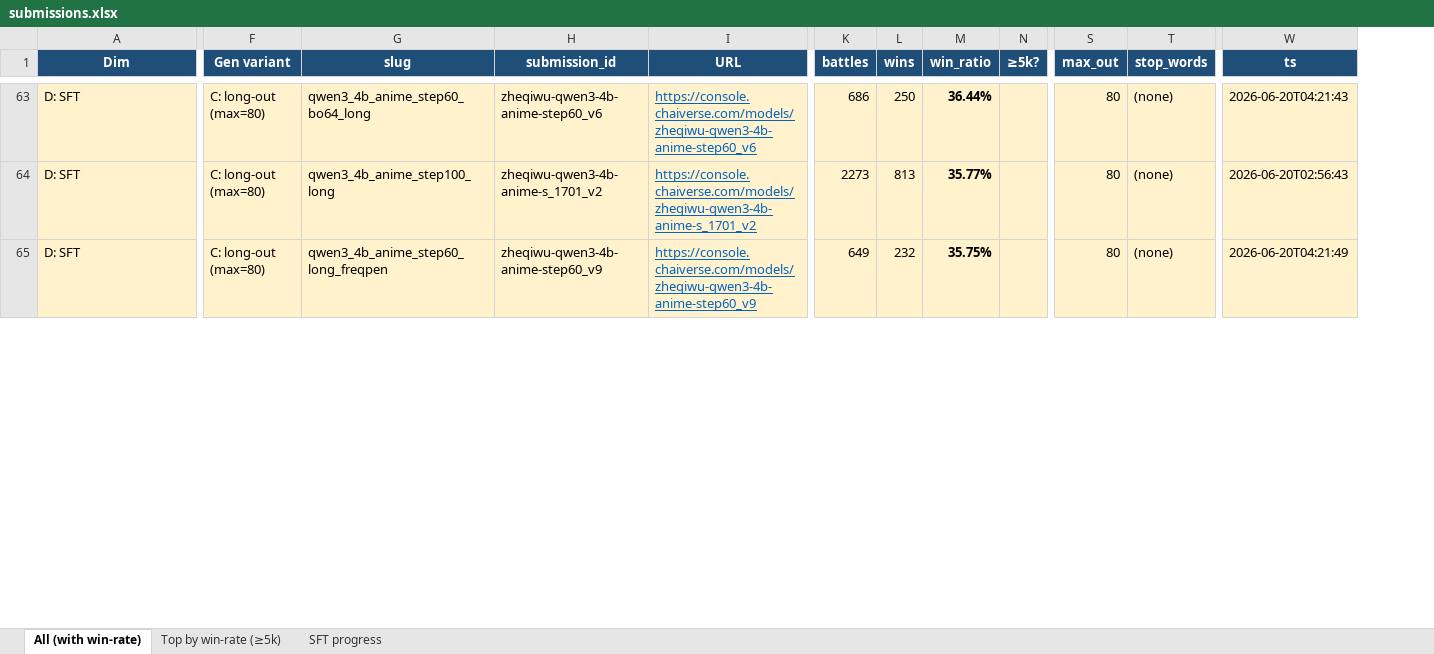
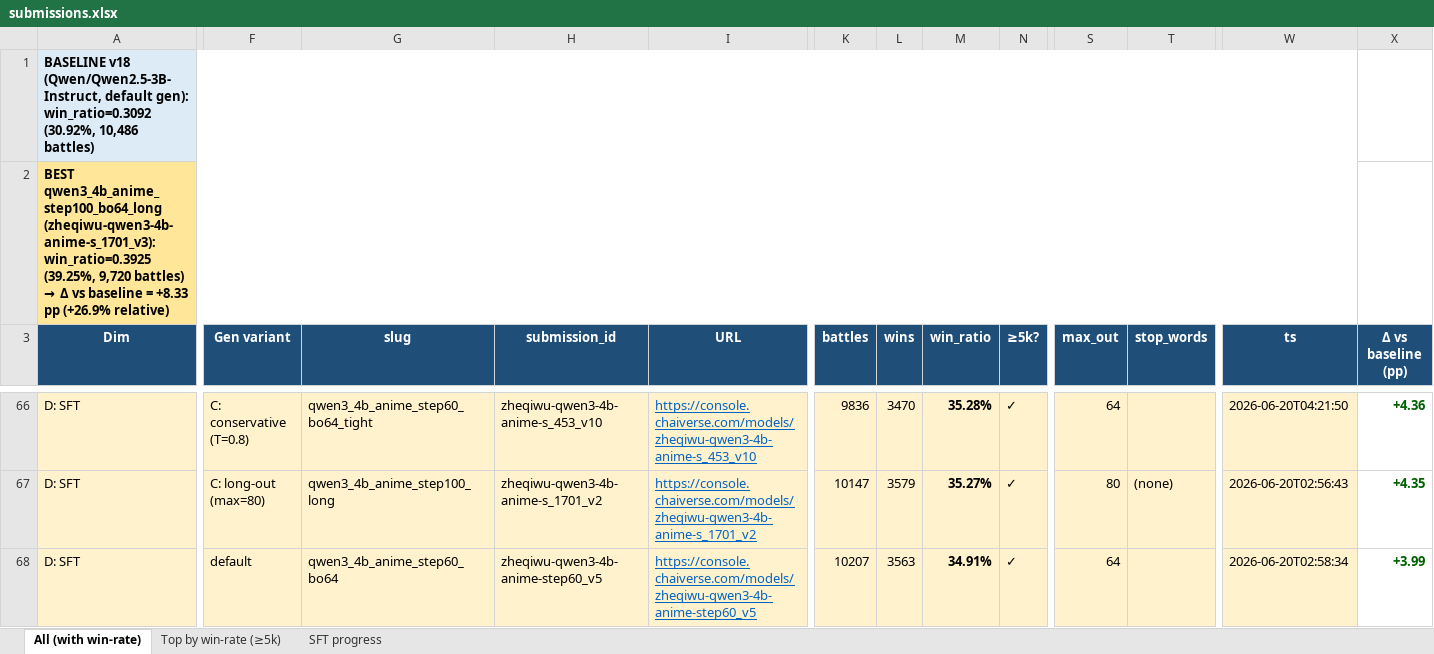
Before and after one commit to Kristytiki/RolePlayAgent, an Excel workbook: Onsite/submissions.xlsx, sheet All (with win-rate), drawn as a sheet; only a part is shown, gaps mark what is left out; values as stored, in another font and other column widths than the file's, no borders; addresses are those after the commit; rows hold the shown columns only; the diff covers the shown part only; the diff names each change by its address in the sheet, - before the commit and + after, or states it on an @@ line.

Commit message:
docs(onsite): update headlines + excel with baseline lift
- WRITEUP §1: best fine-tuned model now reflects ≥5k-battle numbers.
  Qwen3-4B-Anime-step100 + bo64 + long = 39.25% (9720 battles), up
  from the early 40.3%/640-battle reading. Added explicit "Lift over
  baseline" subsection: baseline=qwen-qwen2-5-3b-instruct_v18 at
  30.92% (10486 battles), so Δ = +8.33 pp (+26.9% relative). Decomposed
  into base-swap (+1pp), anime SFT (+3-4pp), gen-param tweaks (+7.4pp).
- §6.4 best-recipe number refreshed accordingly.
- §8 leaderboard re-sorted by Δ vs baseline; added "Δ" column.
- Fixed stray newline that broke the Qwen3-30B-A3B Console URL row.
- submissions.xlsx: 2-row banner above the data table — row 1 baseline
  summary (light blue), row 2 best summary (gold). New "Δ vs baseline
  (pp)" column with +/- formatting (green positive, red negative).
  Best-row entire highlighted gold and bolded. Freeze pane moved to G4.

```diff
--- a/Onsite/submissions.xlsx (sheet All (with win-rate))
+++ b/Onsite/submissions.xlsx (sheet All (with win-rate))
+column X (Δ vs baseline (pp)), rows 66-68: +4.36 | +4.35 | +3.99
+row 1: BASELINE v18 (Qwen/Qwen2.5-3B-Instruct, default gen): win_ratio=0.3092 (30.92%, 10,486 battles)
+row 2: BEST qwen3_4b_anime_step100_bo64_long (zheqiwu-qwen3-4b-anime-s_1701_v3): win_ratio=0.3925 (39.25%, 9,720 battles) → Δ vs baseline = +8.33 pp (+26.9% relative)
-F66 (Gen variant): C: long-out (max=80)
+F66 (Gen variant): C: conservative (T=0.8)
-G66 (slug): qwen3_4b_anime_step60_bo64_long
+G66 (slug): qwen3_4b_anime_step60_bo64_tight
-H66 (submission_id): zheqiwu-qwen3-4b-anime-step60_v6
+H66 (submission_id): zheqiwu-qwen3-4b-anime-s_453_v10
-I66 (URL): https://console.chaiverse.com/models/zheqiwu-qwen3-4b-anime-step60_v6
+I66 (URL): https://console.chaiverse.com/models/zheqiwu-qwen3-4b-anime-s_453_v10
-K66 (battles): 686
+K66 (battles): 9836
-L66 (wins): 250
+L66 (wins): 3470
-M66 (win_ratio): 36.44%
+M66 (win_ratio): 35.28%
-N66:N68 (≥5k?): (empty)
+N66:N68 (≥5k?): ✓
-S66 (max_out): 80
+S66 (max_out): 64
-T66 (stop_words): (none)
+T66 (stop_words): (empty)
-W66 (ts): 2026-06-20T04:21:43
+W66 (ts): 2026-06-20T04:21:50
-K67 (battles): 2273
+K67 (battles): 10147
-L67 (wins): 813
+L67 (wins): 3579
-M67 (win_ratio): 35.77%
+M67 (win_ratio): 35.27%
-F68 (Gen variant): C: long-out (max=80)
+F68 (Gen variant): default
-G68 (slug): qwen3_4b_anime_step60_long_freqpen
+G68 (slug): qwen3_4b_anime_step60_bo64
-H68 (submission_id): zheqiwu-qwen3-4b-anime-step60_v9
+H68 (submission_id): zheqiwu-qwen3-4b-anime-step60_v5
-I68 (URL): https://console.chaiverse.com/models/zheqiwu-qwen3-4b-anime-step60_v9
+I68 (URL): https://console.chaiverse.com/models/zheqiwu-qwen3-4b-anime-step60_v5
-K68 (battles): 649
+K68 (battles): 10207
-L68 (wins): 232
+L68 (wins): 3563
-M68 (win_ratio): 35.75%
+M68 (win_ratio): 34.91%
-S68 (max_out): 80
+S68 (max_out): 64
-T68 (stop_words): (none)
+T68 (stop_words): (empty)
-W68 (ts): 2026-06-20T04:21:49
+W68 (ts): 2026-06-20T02:58:34
```
Also changed, not shown: 2 added rows, 2 removed rows, 203 edited cells and cell formats elsewhere in this sheet, sheet Top by win-rate (≥5k), sheet SFT progress, 2 other files.
